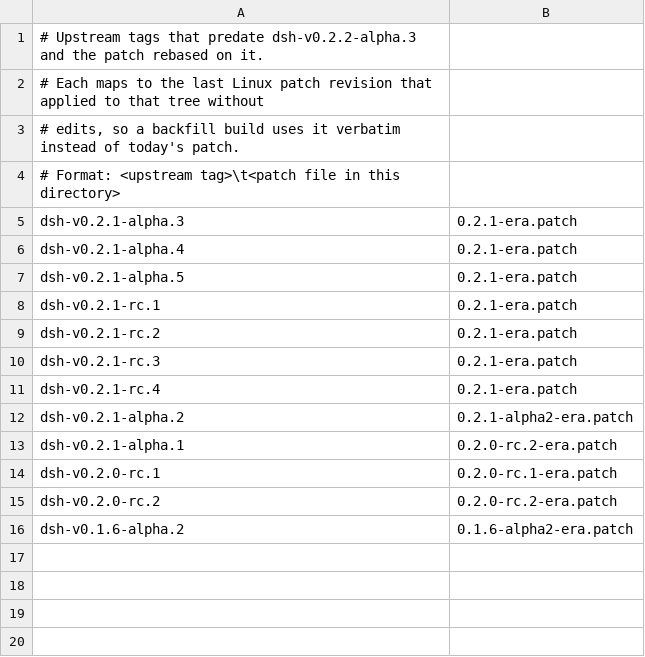
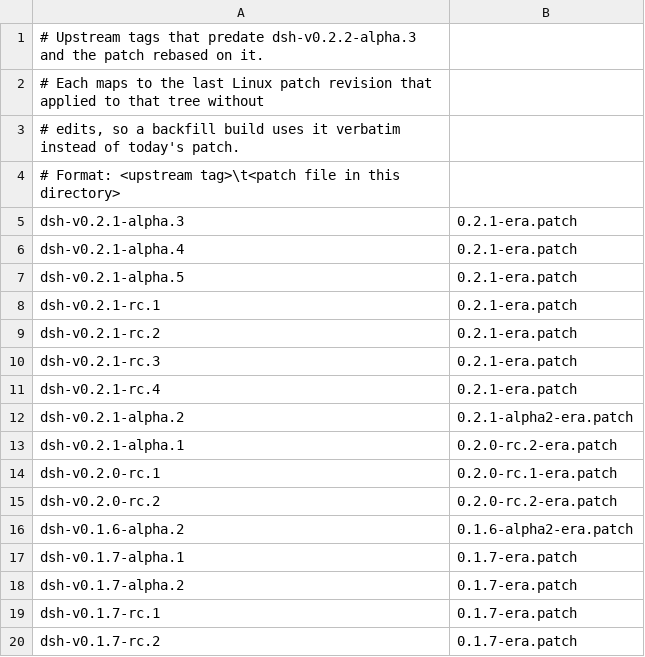
Before and after one commit to kvnis/deepseek-harness-builds, a TSV file: patches/legacy/era-map.tsv, drawn as a sheet.

Commit message:
Carry the 0.1.7 era patch

```diff
--- a/patches/legacy/era-map.tsv
+++ b/patches/legacy/era-map.tsv
@@ -16 +16,5 @@ dsh-v0.2.0-rc.2	0.2.0-rc.2-era.patch
 dsh-v0.1.6-alpha.2	0.1.6-alpha2-era.patch
+dsh-v0.1.7-alpha.1	0.1.7-era.patch
+dsh-v0.1.7-alpha.2	0.1.7-era.patch
+dsh-v0.1.7-rc.1	0.1.7-era.patch
+dsh-v0.1.7-rc.2	0.1.7-era.patch
```
Also changed, not shown: 1 other file.
